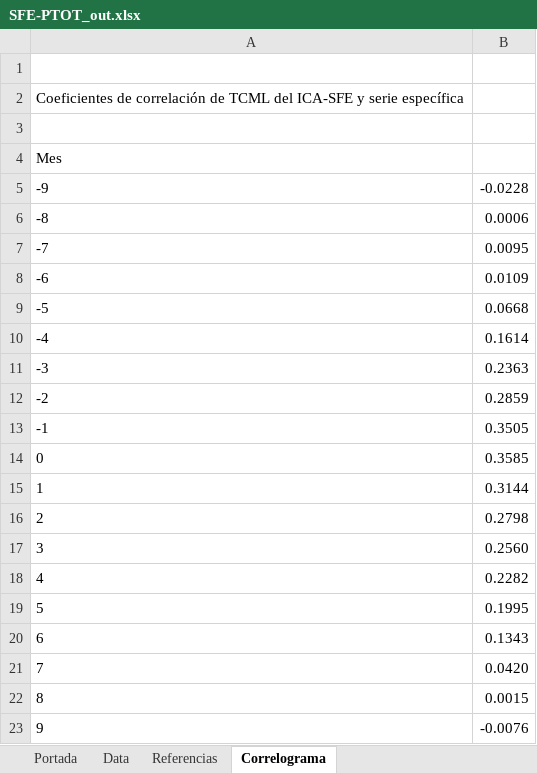
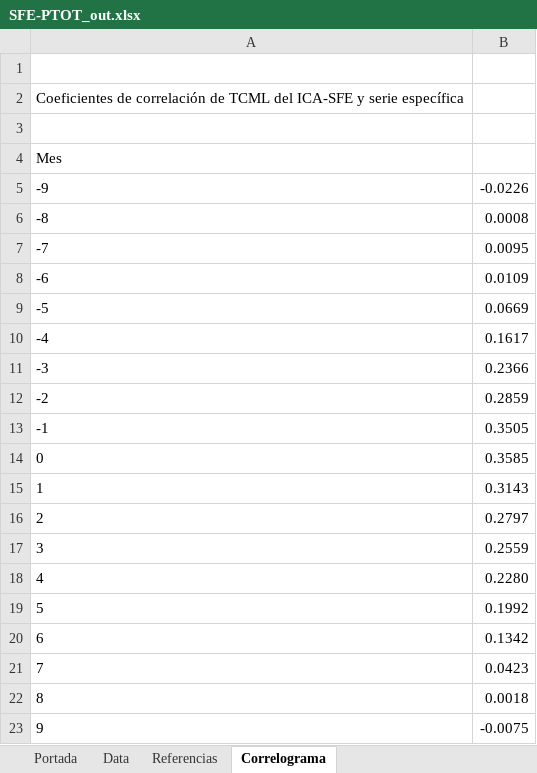
Before and after one commit to CES-BCSF/CicSFE_GitHub, an Excel workbook: indicadores/SFE-PTOT_out.xlsx, sheet Correlograma, drawn as a sheet; values as stored, in another font and other column widths than the file's, no borders; the diff names each change by its address in the sheet, - before the commit and + after, or states it on an @@ line.

Commit message:
Corrida | SFE-PTOT | 2026-11-17 12:02:42.464727

```diff
--- a/indicadores/SFE-PTOT_out.xlsx (sheet Correlograma)
+++ b/indicadores/SFE-PTOT_out.xlsx (sheet Correlograma)
-B5: -0.0228
+B5: -0.0226
-B6: 0.0006
+B6: 0.0008
-B9: 0.0668
+B9: 0.0669
-B10: 0.1614
+B10: 0.1617
-B11: 0.2363
+B11: 0.2366
-B15: 0.3144
+B15: 0.3143
-B16: 0.2798
+B16: 0.2797
-B17: 0.2560
+B17: 0.2559
-B18: 0.2282
+B18: 0.2280
-B19: 0.1995
+B19: 0.1992
-B20: 0.1343
+B20: 0.1342
-B21: 0.0420
+B21: 0.0423
-B22: 0.0015
+B22: 0.0018
-B23: -0.0076
+B23: -0.0075
```
Also changed, not shown: sheet Portada, 2 other files.
